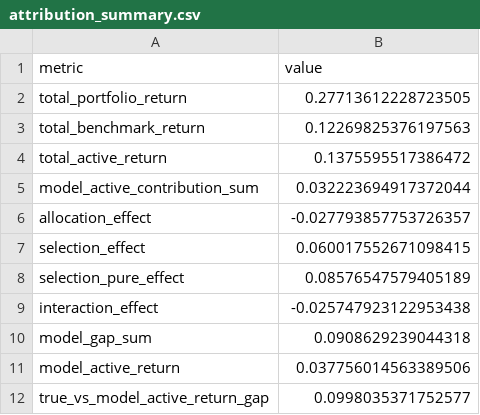
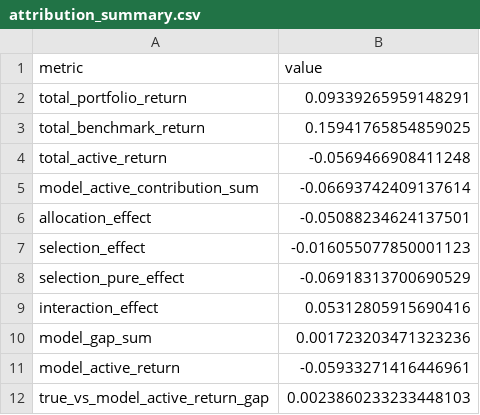
Before and after one commit to andypei1/imaport, a CSV file: outputs/attribution_summary.csv, drawn as a sheet.

```diff
--- a/outputs/attribution_summary.csv
+++ b/outputs/attribution_summary.csv
@@ -1,12 +1,12 @@
 metric,value
-total_portfolio_return,0.27713612228723505
-total_benchmark_return,0.12269825376197563
-total_active_return,0.1375595517386472
-model_active_contribution_sum,0.032223694917372044
-allocation_effect,-0.027793857753726357
-selection_effect,0.060017552671098415
-selection_pure_effect,0.08576547579405189
-interaction_effect,-0.025747923122953438
-model_gap_sum,0.0908629239044318
-model_active_return,0.037756014563389506
-true_vs_model_active_return_gap,0.0998035371752577
+total_portfolio_return,0.09339265959148291
+total_benchmark_return,0.15941765854859025
+total_active_return,-0.0569466908411248
+model_active_contribution_sum,-0.06693742409137614
+allocation_effect,-0.05088234624137501
+selection_effect,-0.016055077850001123
+selection_pure_effect,-0.06918313700690529
+interaction_effect,0.05312805915690416
+model_gap_sum,0.001723203471323236
+model_active_return,-0.05933271416446961
+true_vs_model_active_return_gap,0.0023860233233448103
```
Also changed, not shown: outputs/attribution_by_sector.csv, outputs/attribution_by_security.csv, 12 other files.
